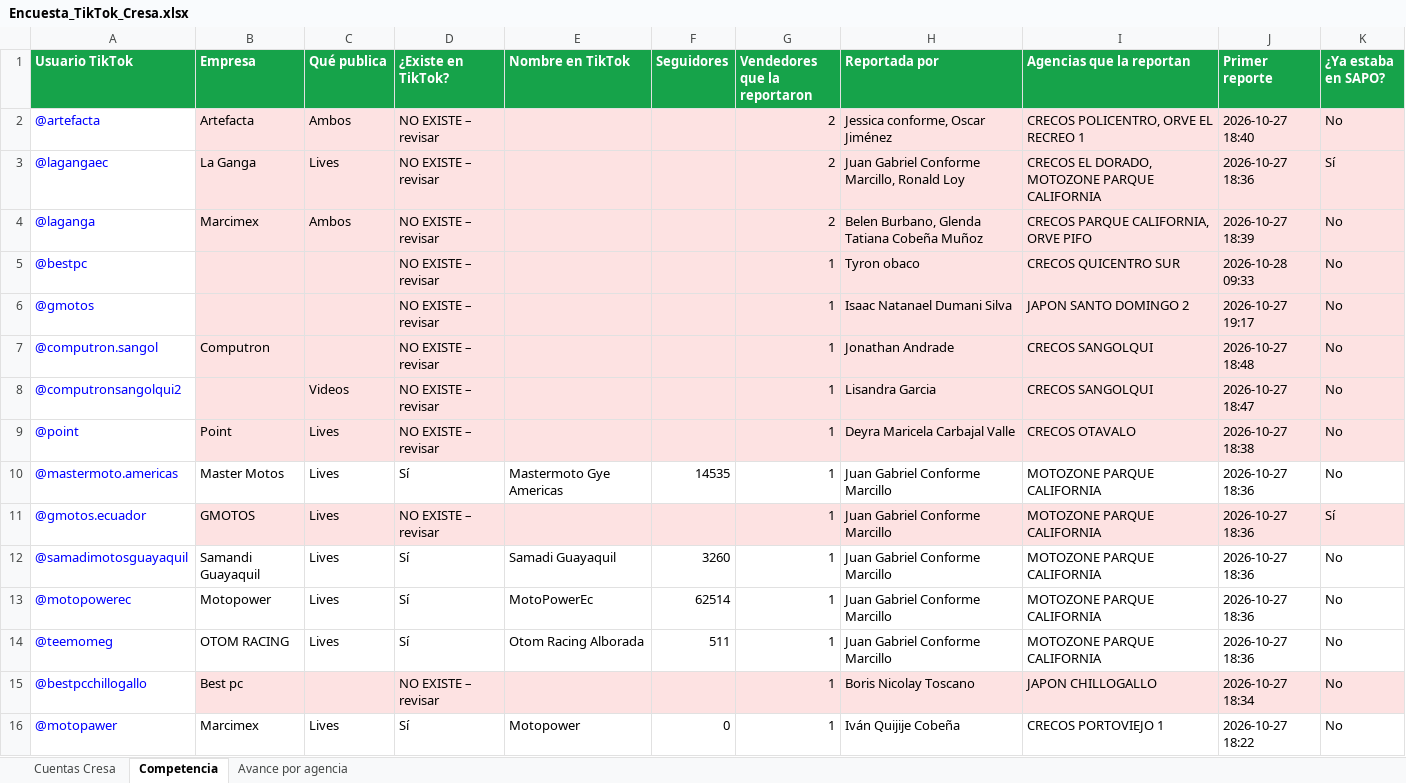
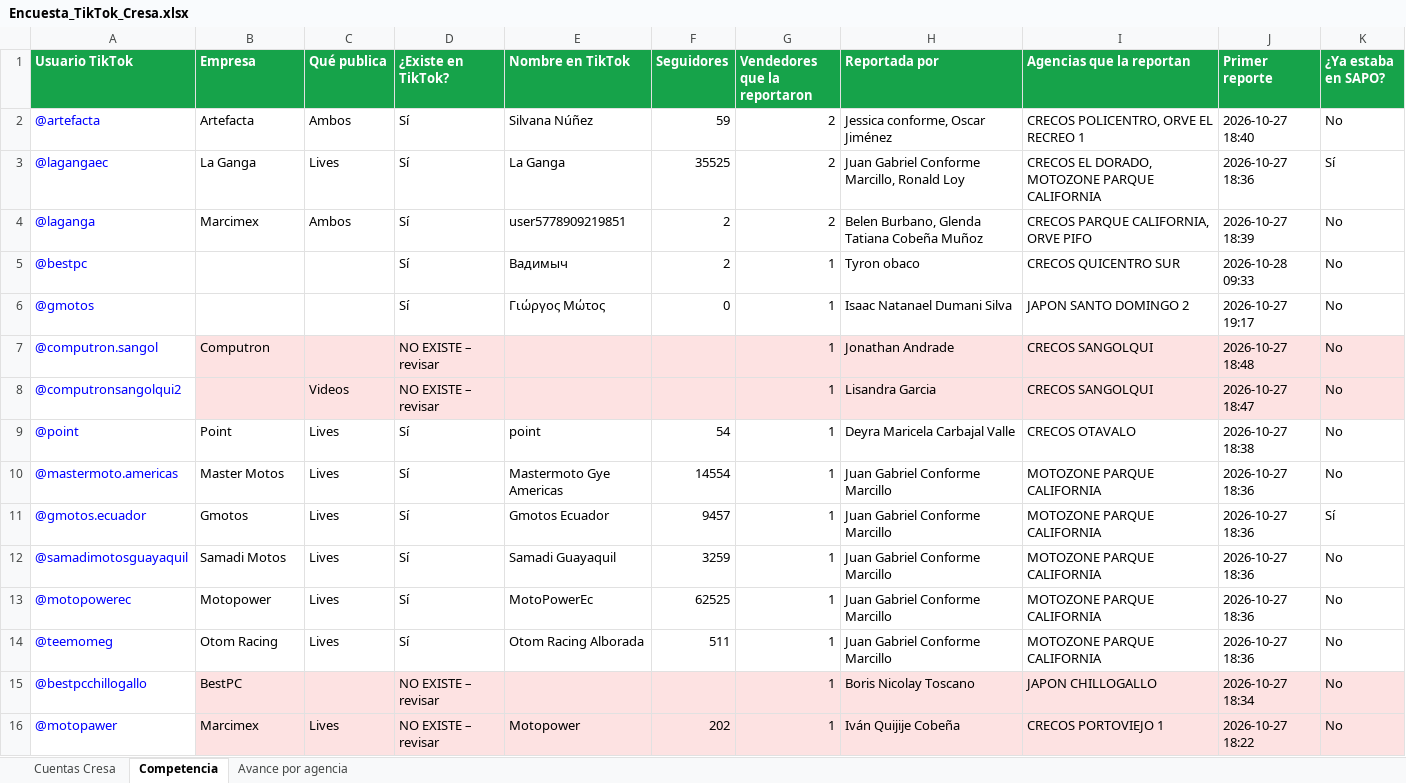
Before and after one commit to cdizquierdoc-hub/monitor-lives-tiktok, an Excel workbook: data/encuesta/Encuesta_TikTok_Cresa.xlsx, sheet Competencia, drawn as a sheet; values as stored, in another font and other column widths than the file's, no borders; the diff names each change by its address in the sheet, - before the commit and + after, or states it on an @@ line.

```diff
--- a/data/encuesta/Encuesta_TikTok_Cresa.xlsx (sheet Competencia)
+++ b/data/encuesta/Encuesta_TikTok_Cresa.xlsx (sheet Competencia)
-B2:K6 fill: #FDE2E2
+B2:K6 fill: none
-D2:D6 (¿Existe en TikTok?): NO EXISTE – revisar
+D2:D6 (¿Existe en TikTok?): Sí
-E2 (Nombre en TikTok): (empty)
+E2 (Nombre en TikTok): Silvana Núñez
-F2 (Seguidores): (empty)
+F2 (Seguidores): 59
-E3 (Nombre en TikTok): (empty)
+E3 (Nombre en TikTok): La Ganga
-F3 (Seguidores): (empty)
+F3 (Seguidores): 35525
-E4 (Nombre en TikTok): (empty)
+E4 (Nombre en TikTok): user5778909219851
-F4:F5 (Seguidores): (empty)
+F4:F5 (Seguidores): 2
-E5 (Nombre en TikTok): (empty)
+E5 (Nombre en TikTok): Вадимыч
-E6 (Nombre en TikTok): (empty)
+E6 (Nombre en TikTok): Γιώργος Μώτος
-F6 (Seguidores): (empty)
+F6 (Seguidores): 0
-B9:K9 fill: #FDE2E2
+B9:K9 fill: none
-D9 (¿Existe en TikTok?): NO EXISTE – revisar
+D9 (¿Existe en TikTok?): Sí
-E9 (Nombre en TikTok): (empty)
+E9 (Nombre en TikTok): point
-F9 (Seguidores): (empty)
+F9 (Seguidores): 54
-F10 (Seguidores): 14535
+F10 (Seguidores): 14554
-B11 (Empresa): GMOTOS
+B11 (Empresa): Gmotos
-B11:K11 fill: #FDE2E2
+B11:K11 fill: none
-D11 (¿Existe en TikTok?): NO EXISTE – revisar
+D11 (¿Existe en TikTok?): Sí
-E11 (Nombre en TikTok): (empty)
+E11 (Nombre en TikTok): Gmotos Ecuador
-F11 (Seguidores): (empty)
+F11 (Seguidores): 9457
-B12 (Empresa): Samandi Guayaquil
+B12 (Empresa): Samadi Motos
-F12 (Seguidores): 3260
+F12 (Seguidores): 3259
-F13 (Seguidores): 62514
+F13 (Seguidores): 62525
-B14 (Empresa): OTOM RACING
+B14 (Empresa): Otom Racing
-B15 (Empresa): Best pc
+B15 (Empresa): BestPC
-B16:K16 fill: none
+B16:K16 fill: #FDE2E2
-D16 (¿Existe en TikTok?): Sí
+D16 (¿Existe en TikTok?): NO EXISTE – revisar
-F16 (Seguidores): 0
+F16 (Seguidores): 202
```
Also changed, not shown: sheet Cuentas Cresa, 4 other files.
